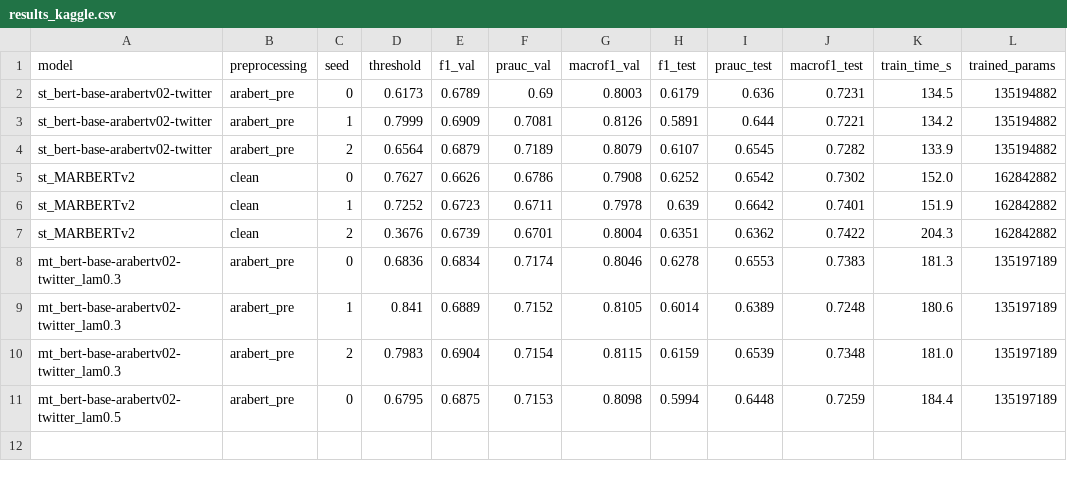
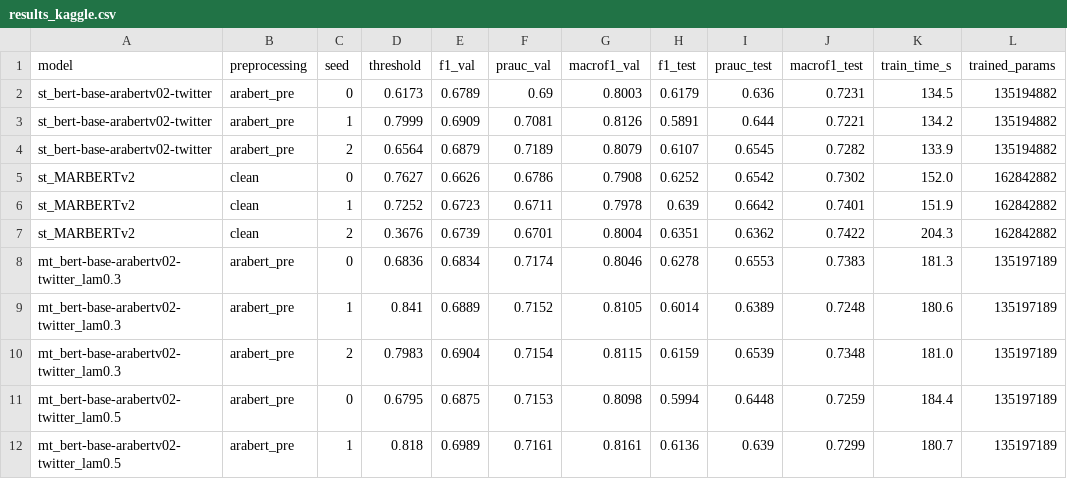
Before and after one commit to OssamaAoubbad/tp-2-llm, a CSV file: results/results_kaggle.csv, drawn as a sheet; the diff names each change by its address in the sheet, - before the commit and + after, or states it on an @@ line.

Commit message:
E2 bert-base-arabertv02-twitter lam0.5 seed1

```diff
--- a/results/results_kaggle.csv
+++ b/results/results_kaggle.csv
+row 12: mt_bert-base-arabertv02-twitter_lam0.5 | arabert_pre | 1 | 0.818 | 0.6989 | 0.7161 | 0.8161 | 0.6136 | 0.639 | 0.7299 | 180.7 | 135197189
```
Also changed, not shown: 2 other files.
